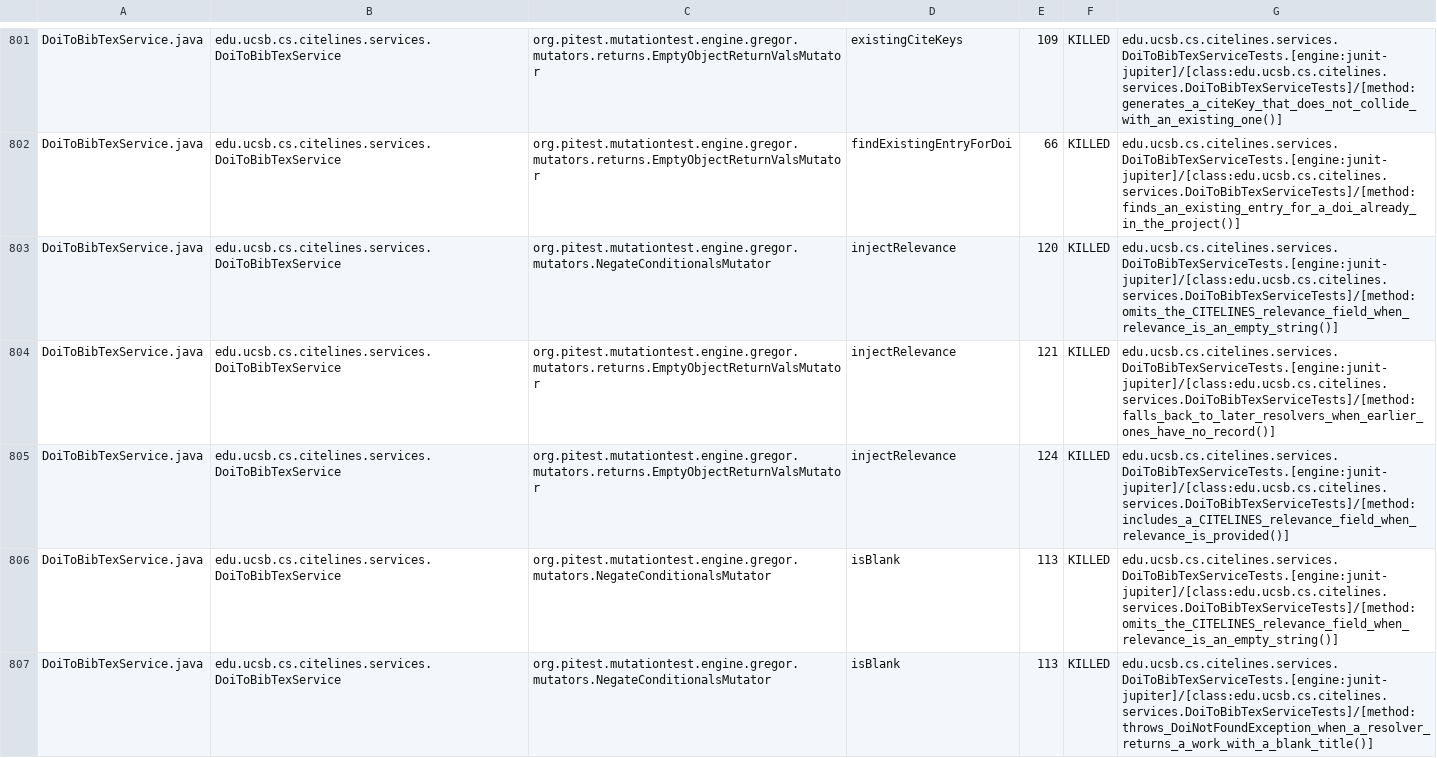
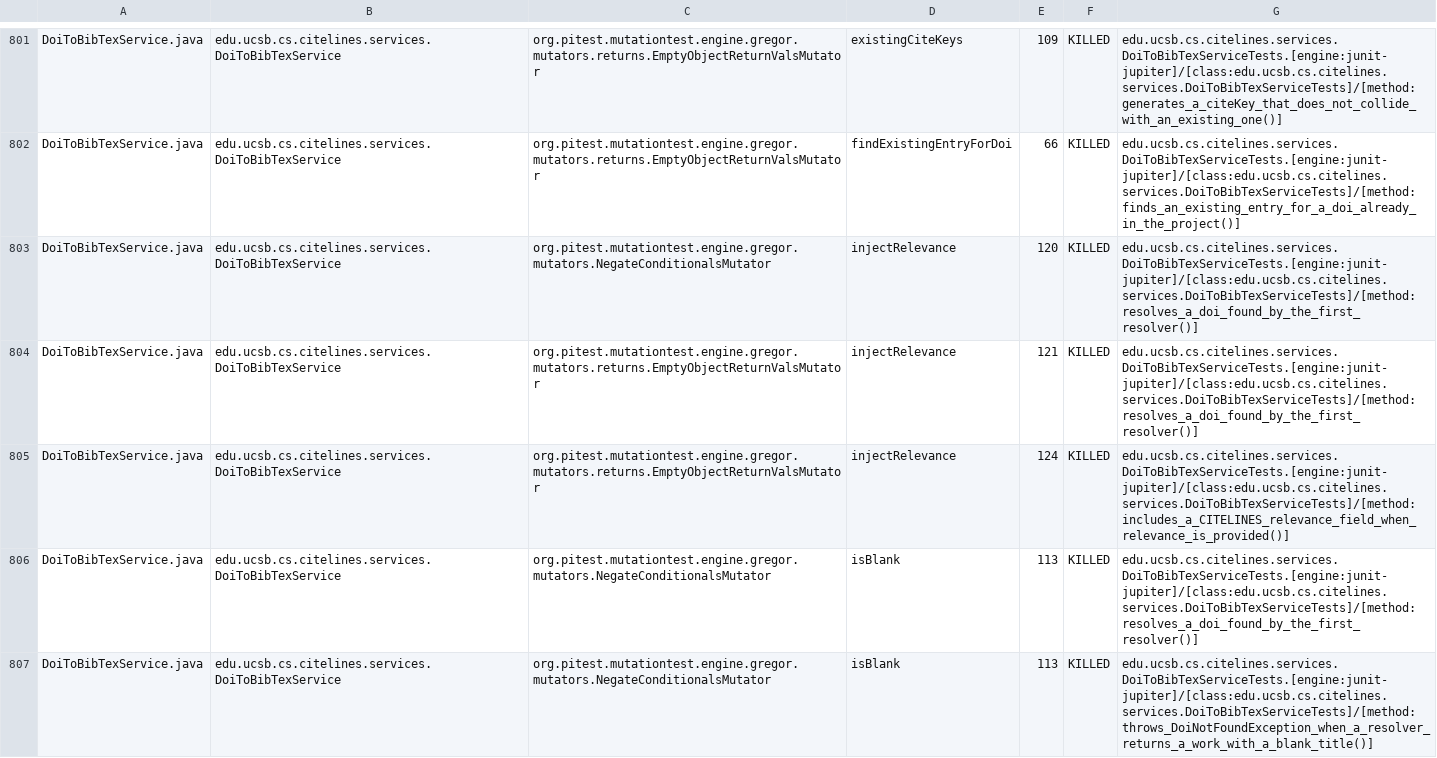
Before and after one commit to ucsb-cs156/proj-citelines, a CSV file: prs/96/pitest/mutations.csv, drawn as a sheet; only a part is shown, gaps mark what is left out; the diff covers the shown part only.

Commit message:
Deploying to gh-pages from @ ucsb-cs156/proj-citelines@1633cad980aefb6b0156d467911a4213ac82a461 🚀

```diff
--- a/prs/96/pitest/mutations.csv
+++ b/prs/96/pitest/mutations.csv
@@ -802,6 +802,6 @@ DoiToBibTexService.java,edu.ucsb.cs.citelines.services.DoiToBibTexService,org.pi
 DoiToBibTexService.java,edu.ucsb.cs.citelines.services.DoiToBibTexService,org.pitest.mutationtest.engine.gregor.mutators.returns.EmptyObjectReturnValsMutator,findExistingEntryForDoi,66,KILLED,edu.ucsb.cs.citelines.services.DoiToBibTexServiceTests.[engine:junit-jupiter]/[class:edu.ucsb.cs.citelines.services.DoiToBibTexServiceTests]/[method:finds_an_existing_entry_for_a_doi_already_in_the_project()]
-DoiToBibTexService.java,edu.ucsb.cs.citelines.services.DoiToBibTexService,org.pitest.mutationtest.engine.gregor.mutators.NegateConditionalsMutator,injectRelevance,120,KILLED,edu.ucsb.cs.citelines.services.DoiToBibTexServiceTests.[engine:junit-jupiter]/[class:edu.ucsb.cs.citelines.services.DoiToBibTexServiceTests]/[method:omits_the_CITELINES_relevance_field_when_relevance_is_an_empty_string()]
-DoiToBibTexService.java,edu.ucsb.cs.citelines.services.DoiToBibTexService,org.pitest.mutationtest.engine.gregor.mutators.returns.EmptyObjectReturnValsMutator,injectRelevance,121,KILLED,edu.ucsb.cs.citelines.services.DoiToBibTexServiceTests.[engine:junit-jupiter]/[class:edu.ucsb.cs.citelines.services.DoiToBibTexServiceTests]/[method:falls_back_to_later_resolvers_when_earlier_ones_have_no_record()]
+DoiToBibTexService.java,edu.ucsb.cs.citelines.services.DoiToBibTexService,org.pitest.mutationtest.engine.gregor.mutators.NegateConditionalsMutator,injectRelevance,120,KILLED,edu.ucsb.cs.citelines.services.DoiToBibTexServiceTests.[engine:junit-jupiter]/[class:edu.ucsb.cs.citelines.services.DoiToBibTexServiceTests]/[method:resolves_a_doi_found_by_the_first_resolver()]
+DoiToBibTexService.java,edu.ucsb.cs.citelines.services.DoiToBibTexService,org.pitest.mutationtest.engine.gregor.mutators.returns.EmptyObjectReturnValsMutator,injectRelevance,121,KILLED,edu.ucsb.cs.citelines.services.DoiToBibTexServiceTests.[engine:junit-jupiter]/[class:edu.ucsb.cs.citelines.services.DoiToBibTexServiceTests]/[method:resolves_a_doi_found_by_the_first_resolver()]
 DoiToBibTexService.java,edu.ucsb.cs.citelines.services.DoiToBibTexService,org.pitest.mutationtest.engine.gregor.mutators.returns.EmptyObjectReturnValsMutator,injectRelevance,124,KILLED,edu.ucsb.cs.citelines.services.DoiToBibTexServiceTests.[engine:junit-jupiter]/[class:edu.ucsb.cs.citelines.services.DoiToBibTexServiceTests]/[method:includes_a_CITELINES_relevance_field_when_relevance_is_provided()]
-DoiToBibTexService.java,edu.ucsb.cs.citelines.services.DoiToBibTexService,org.pitest.mutationtest.engine.gregor.mutators.NegateConditionalsMutator,isBlank,113,KILLED,edu.ucsb.cs.citelines.services.DoiToBibTexServiceTests.[engine:junit-jupiter]/[class:edu.ucsb.cs.citelines.services.DoiToBibTexServiceTests]/[method:omits_the_CITELINES_relevance_field_when_relevance_is_an_empty_string()]
+DoiToBibTexService.java,edu.ucsb.cs.citelines.services.DoiToBibTexService,org.pitest.mutationtest.engine.gregor.mutators.NegateConditionalsMutator,isBlank,113,KILLED,edu.ucsb.cs.citelines.services.DoiToBibTexServiceTests.[engine:junit-jupiter]/[class:edu.ucsb.cs.citelines.services.DoiToBibTexServiceTests]/[method:resolves_a_doi_found_by_the_first_resolver()]
 DoiToBibTexService.java,edu.ucsb.cs.citelines.services.DoiToBibTexService,org.pitest.mutationtest.engine.gregor.mutators.NegateConditionalsMutator,isBlank,113,KILLED,edu.ucsb.cs.citelines.services.DoiToBibTexServiceTests.[engine:junit-jupiter]/[class:edu.ucsb.cs.citelines.services.DoiToBibTexServiceTests]/[method:throws_DoiNotFoundException_when_a_resolver_returns_a_work_with_a_blank_title()]
```
Also changed, not shown: 112 edited cells elsewhere in this file, 47 other files.
